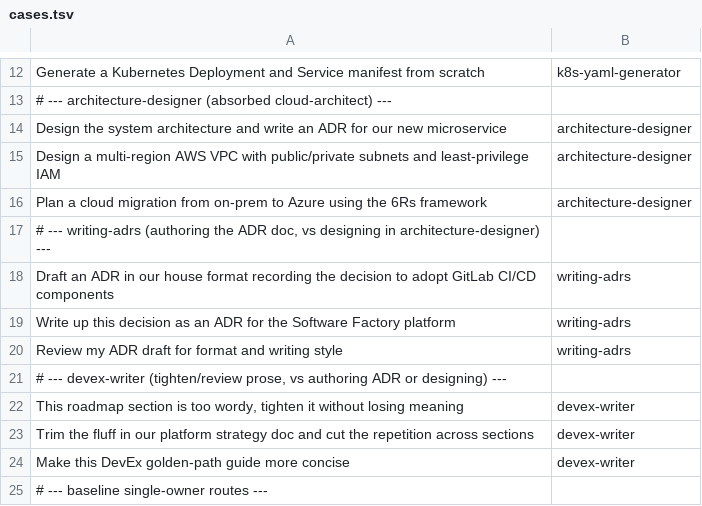
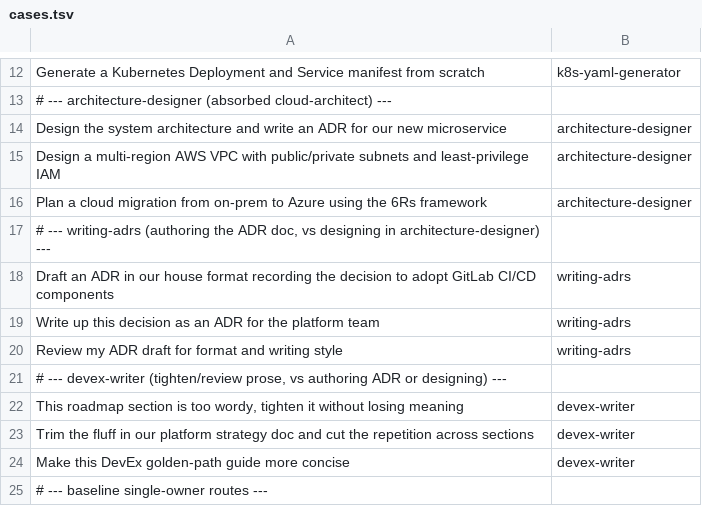
Before and after one commit to svnlto/nix-config, a TSV file: common/claude-code/eval/routing/cases.tsv, drawn as a sheet; only a part is shown, gaps mark what is left out.

Commit message:
chore(common): drop employer references from writing-adrs and docs
This repo is public. Make the writing-adrs skill employer-neutral: "team platform" and a team template (sf-template.md renamed to team-template.md) instead of the program name, a Work/<project>/adrs/ vault path found by glob, and a project placeholder in the frontmatter. Neutralise the work-host note in CLAUDE.md and the matching routing eval prompt.

```diff
--- a/common/claude-code/eval/routing/cases.tsv
+++ b/common/claude-code/eval/routing/cases.tsv
@@ -18,3 +18,3 @@ Plan a cloud migration from on-prem to Azure using the 6Rs framework	architectur
 Draft an ADR in our house format recording the decision to adopt GitLab CI/CD components	writing-adrs
-Write up this decision as an ADR for the Software Factory platform	writing-adrs
+Write up this decision as an ADR for the platform team	writing-adrs
 Review my ADR draft for format and writing style	writing-adrs
```
Also changed, not shown: 4 other files.
